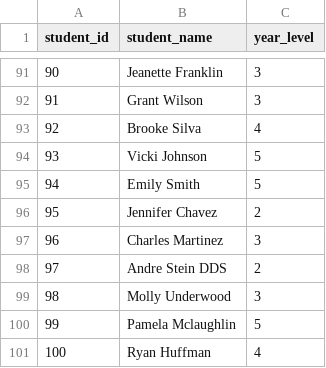
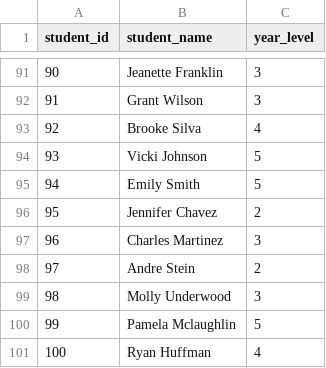
Before and after one commit to a-pino/Lab_Dimensional_Modelling, a CSV file: Data/students.csv, drawn as a sheet; only a part is shown, gaps mark what is left out.

Commit message:
removed a suffix

```diff
--- a/Data/students.csv
+++ b/Data/students.csv
@@ -97,3 +97,3 @@ student_id,student_name,year_level
 96,Charles Martinez,3
-97,Andre Stein DDS,2
+97,Andre Stein,2
 98,Molly Underwood,3
```
